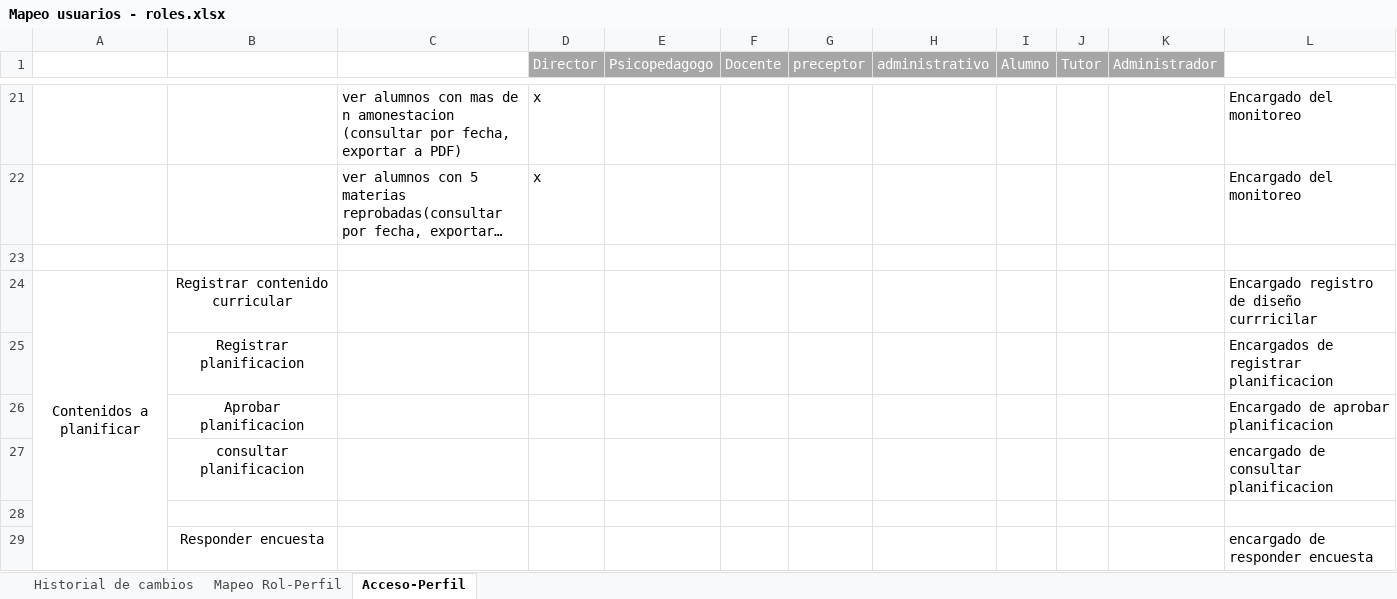
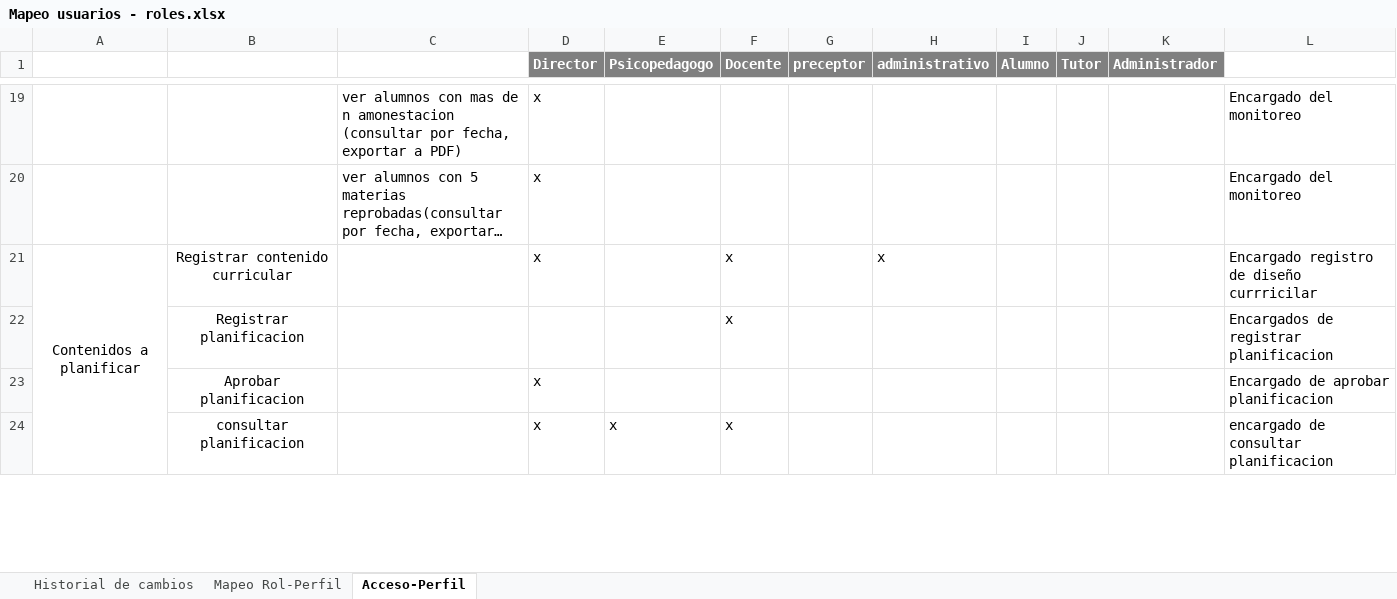
Before and after one commit to martinherr3/blpm, an Excel workbook: Docs/04-Requerimientos/Mapeo usuarios - roles.xlsx, sheet Acceso-Perfil, drawn as a sheet; only a part is shown, gaps mark what is left out; long unchanged cells end in …; values as stored, in another font and other column widths than the file's, no borders; removed rows and columns are numbered as before the commit, all else as after; the diff covers the shown part only; the diff names each change by its address in the sheet, - before the commit and + after, or states it on an @@ line.

```diff
--- a/Docs/04-Requerimientos/Mapeo usuarios - roles.xlsx (sheet Acceso-Perfil)
+++ b/Docs/04-Requerimientos/Mapeo usuarios - roles.xlsx (sheet Acceso-Perfil)
@@ D1:K1 fill: #A6A6A6 → #808080, bold: off → on @@
-row 23: (empty)
-D21 (Director): (empty)
+D21 (Director): x
-F21:F22 (Docente): (empty)
+F21:F22 (Docente): x
-H21 (administrativo): (empty)
+H21 (administrativo): x
-D23 (Director): (empty)
+D23 (Director): x
-row 27:  | consultar planificacion |  |  |  |  |  |  |  |  |  | encargado de consultar planificacion
-row 24: (empty)
+row 24:  | consultar planificacion |  | x | x | x |  |  |  |  |  | encargado de consultar planificacion
-row 29:  | Responder encuesta |  |  |  |  |  |  |  |  |  | encargado de responder encuesta
```
Also changed, not shown: 2 added rows, 15 removed rows, 11 edited cells and cell formats elsewhere in this sheet.
